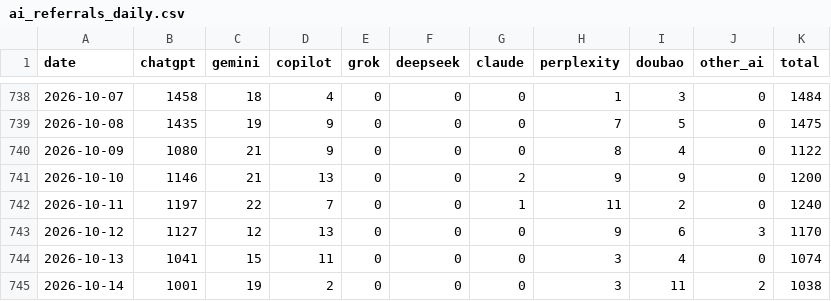
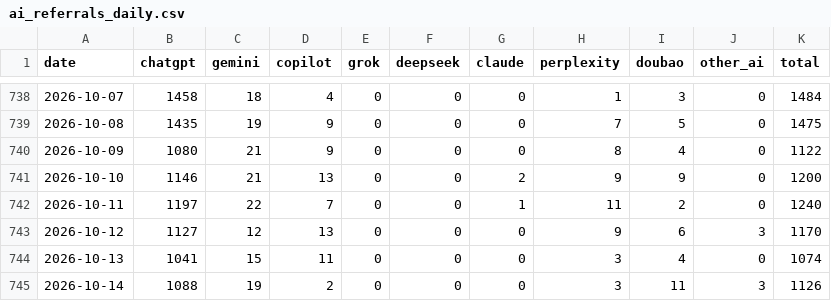
Before and after one commit to ketrketr2/toyota-geo-board, a CSV file: data/ga4/ai_referrals_daily.csv, drawn as a sheet; only a part is shown, gaps mark what is left out.

```diff
--- a/data/ga4/ai_referrals_daily.csv
+++ b/data/ga4/ai_referrals_daily.csv
@@ -744,2 +744,2 @@ date,chatgpt,gemini,copilot,grok,deepseek,claude,perplexity,doubao,other_ai,tota
 2026-10-13,1041,15,11,0,0,0,3,4,0,1074
-2026-10-14,1001,19,2,0,0,0,3,11,2,1038
+2026-10-14,1088,19,2,0,0,0,3,11,3,1126
```
Also changed, not shown: data/ga4/toyota_jp_ga4_daily.csv, data/ga4/toyota_jp_ga4_monthly.csv, 4 other files.
